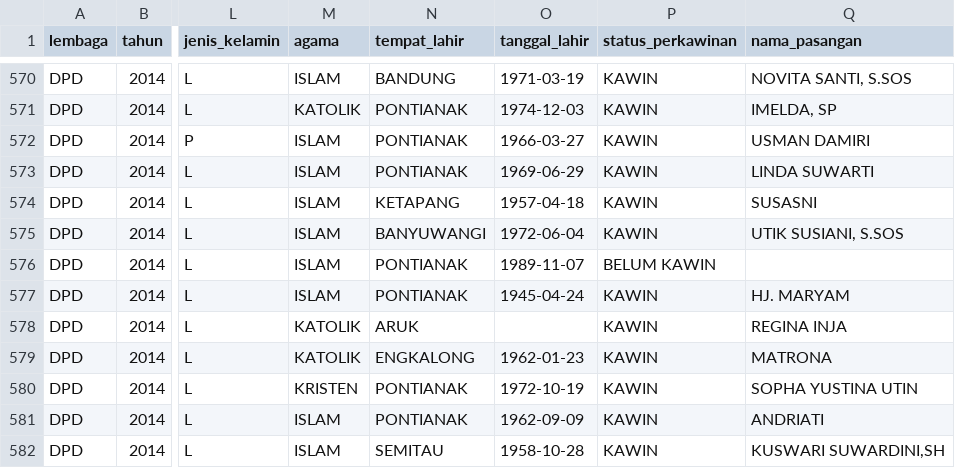
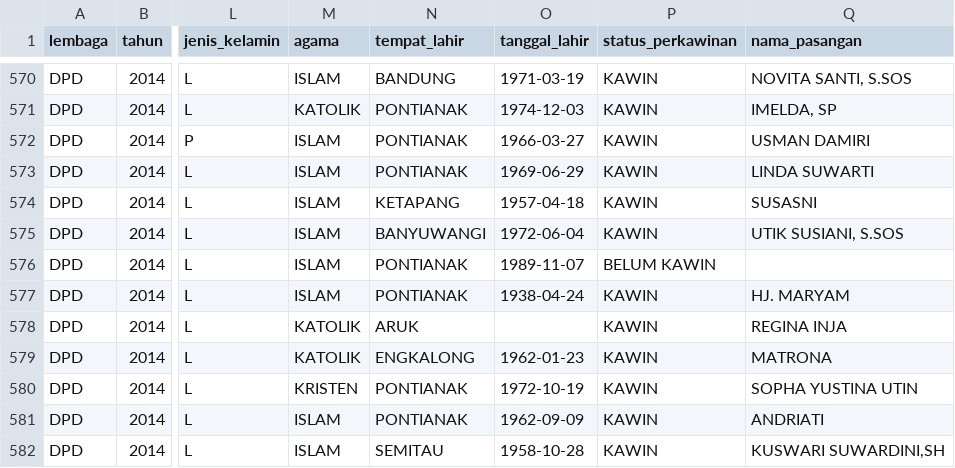
Before and after one commit to pemiluAPI/pemilu-data, a CSV file: calon/2014/dpd/calon-dpd.csv, drawn as a sheet; only a part is shown, gaps mark what is left out; the diff names each change by its address in the sheet, - before the commit and + after, or states it on an @@ line.

Commit message:
fixed candidate birthdate

```diff
--- a/calon/2014/dpd/calon-dpd.csv
+++ b/calon/2014/dpd/calon-dpd.csv
-O577 (tanggal_lahir): 1945-04-24
+O577 (tanggal_lahir): 1938-04-24
```
